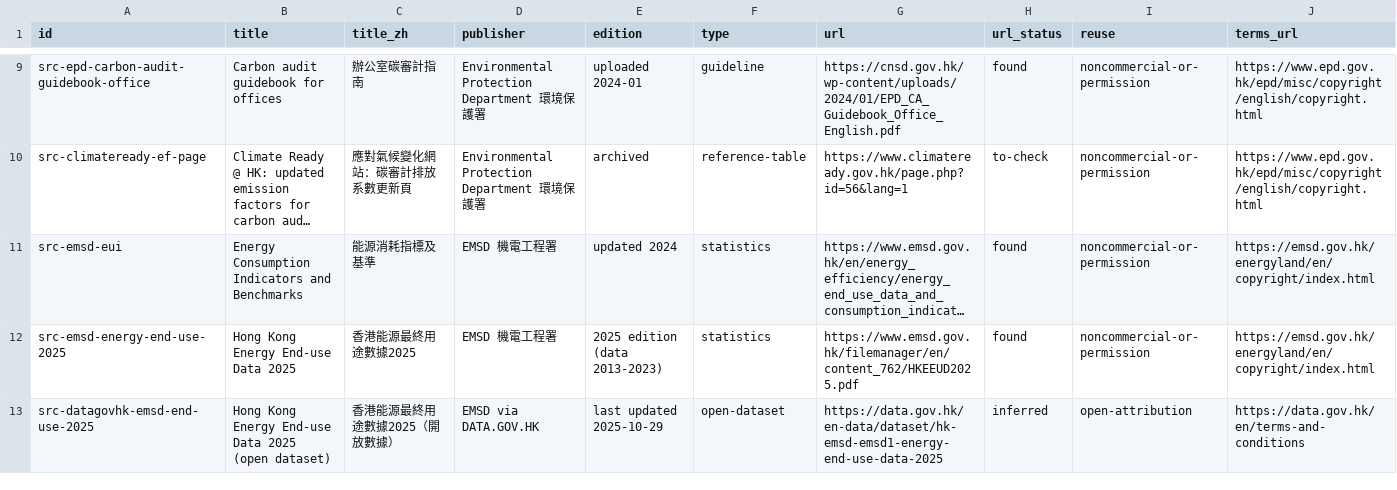
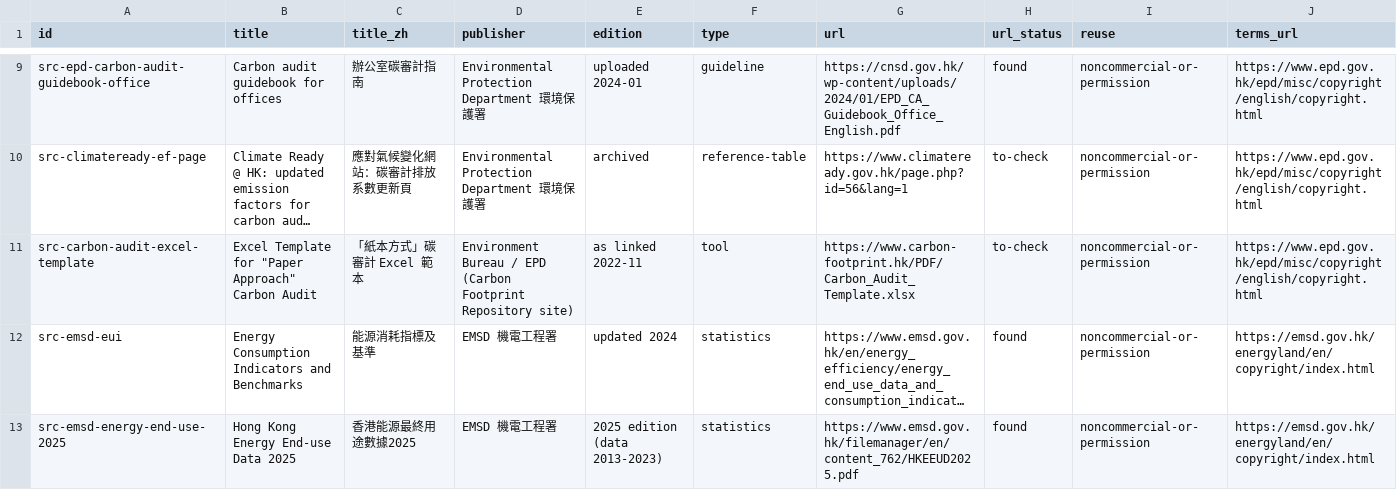
Before and after one commit to liuxiangchen428-hash/hk-open-carbon, a CSV file: sources/registry.csv, drawn as a sheet; only a part is shown, gaps mark what is left out; the shorter side is filled out with more unchanged rows; long unchanged cells end in …; rows hold the shown columns only; the diff names each change by its address in the sheet, - before the commit and + after, or states it on an @@ line.

```diff
--- a/sources/registry.csv
+++ b/sources/registry.csv
+row 11: src-carbon-audit-excel-template | Excel Template for "Paper Approach" Carbon Audit | 「紙本方式」碳審計 Excel 範本 | Environment Bureau / EPD (Carbon Footprint Repository site) | as linked 2022-11 | tool | https://www.carbon-footprint.hk/PDF/Carbon_Audit_Template.xlsx | to-check | noncommercial-or-permission | https://www.epd.gov.hk/epd/misc/copyright/english/copyright.html
```
Also changed, not shown: 3 other files.
